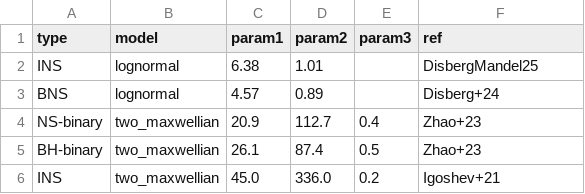
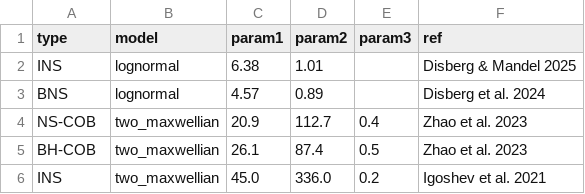
Before and after one commit to coryzh/cobtools, a CSV file: src/cobtools/data/vpec_dist_compilation.csv, drawn as a sheet.

```diff
--- a/src/cobtools/data/vpec_dist_compilation.csv
+++ b/src/cobtools/data/vpec_dist_compilation.csv
@@ -1,6 +1,6 @@
 type,model,param1,param2,param3,ref
-INS,lognormal,6.38,1.01,,DisbergMandel25
-BNS,lognormal,4.57,0.89,,Disberg+24
-NS-binary,two_maxwellian,20.9,112.7,0.4,Zhao+23
-BH-binary,two_maxwellian,26.1,87.4,0.5,Zhao+23
-INS,two_maxwellian,45.0,336.0,0.2,Igoshev+21
+INS,lognormal,6.38,1.01,,Disberg & Mandel 2025
+BNS,lognormal,4.57,0.89,,Disberg et al. 2024
+NS-COB,two_maxwellian,20.9,112.7,0.4,Zhao et al. 2023
+BH-COB,two_maxwellian,26.1,87.4,0.5,Zhao et al. 2023
+INS,two_maxwellian,45.0,336.0,0.2,Igoshev et al. 2021
```
Also changed, not shown: 1 other file.
